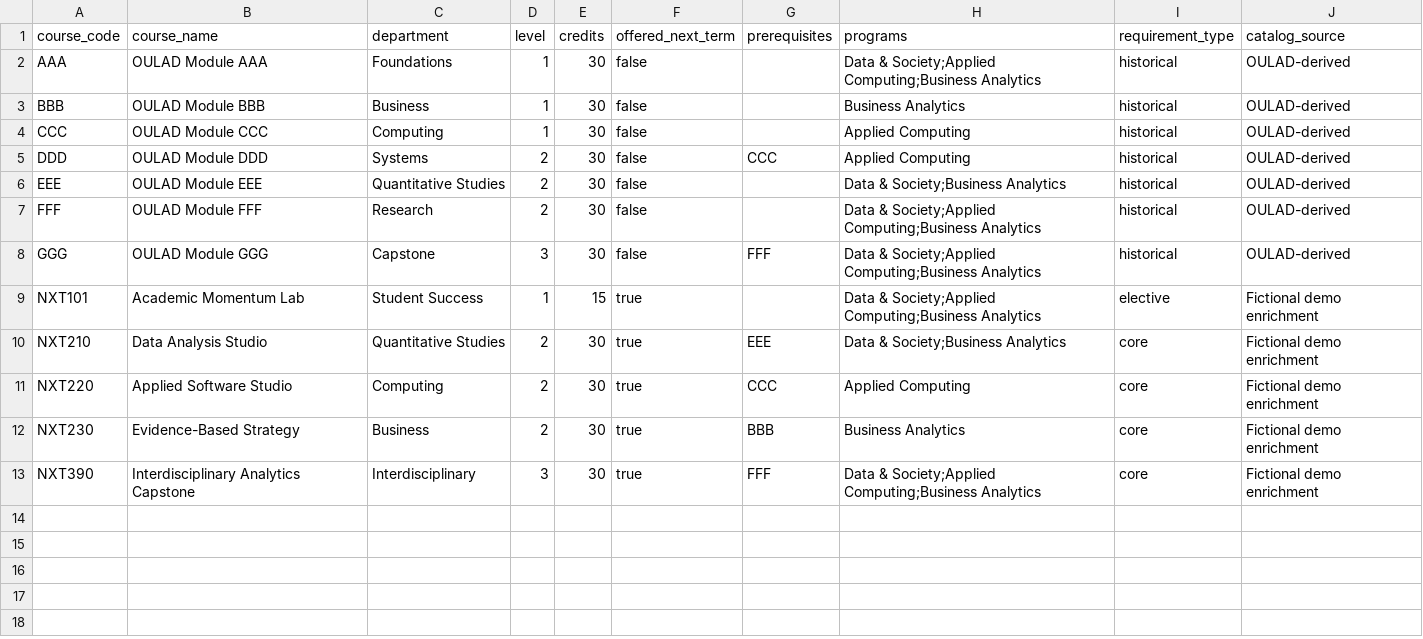
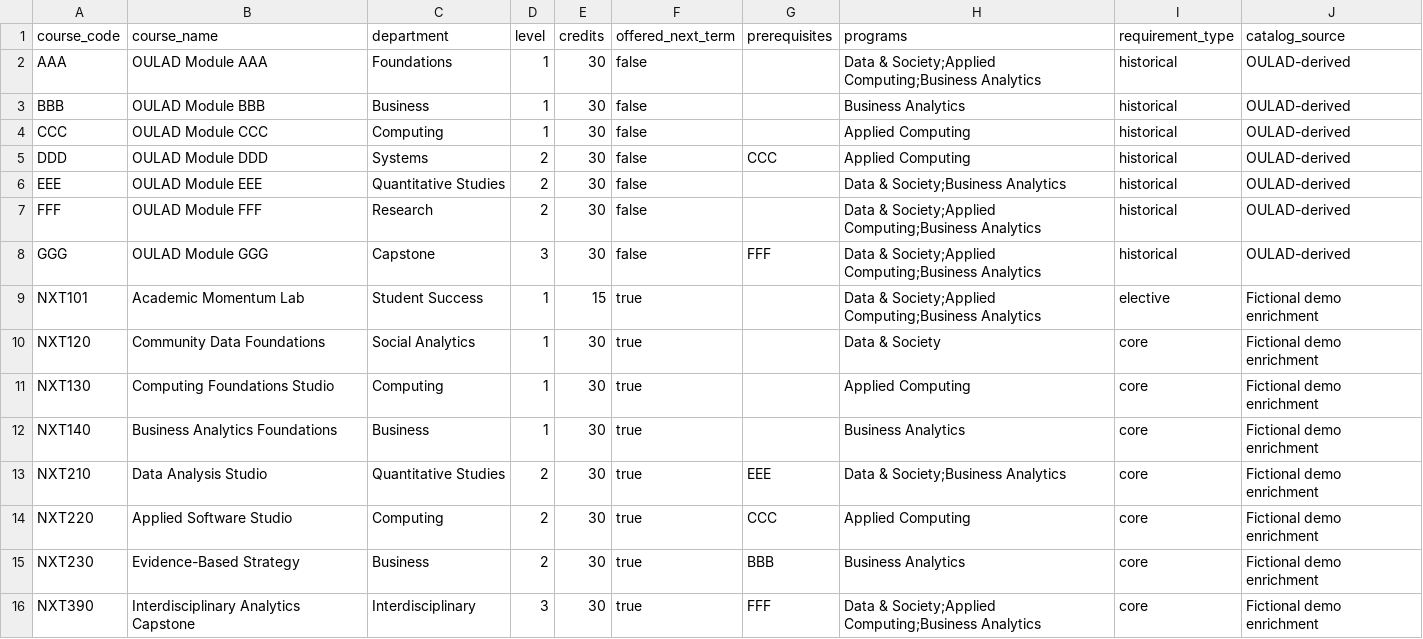
Before and after one commit to Rujul13/student-analytics-copilot, a CSV file: backend/data/catalog/course_catalog.csv, drawn as a sheet; the diff names each change by its address in the sheet, - before the commit and + after, or states it on an @@ line.

Commit message:
Personalize course recommendations by learner evidence

```diff
--- a/backend/data/catalog/course_catalog.csv
+++ b/backend/data/catalog/course_catalog.csv
+row 10: NXT120 | Community Data Foundations | Social Analytics | 1 | 30 | true |  | Data & Society | core | Fictional demo enrichment
+row 11: NXT130 | Computing Foundations Studio | Computing | 1 | 30 | true |  | Applied Computing | core | Fictional demo enrichment
+row 12: NXT140 | Business Analytics Foundations | Business | 1 | 30 | true |  | Business Analytics | core | Fictional demo enrichment
```
Also changed, not shown: 7 other files.
